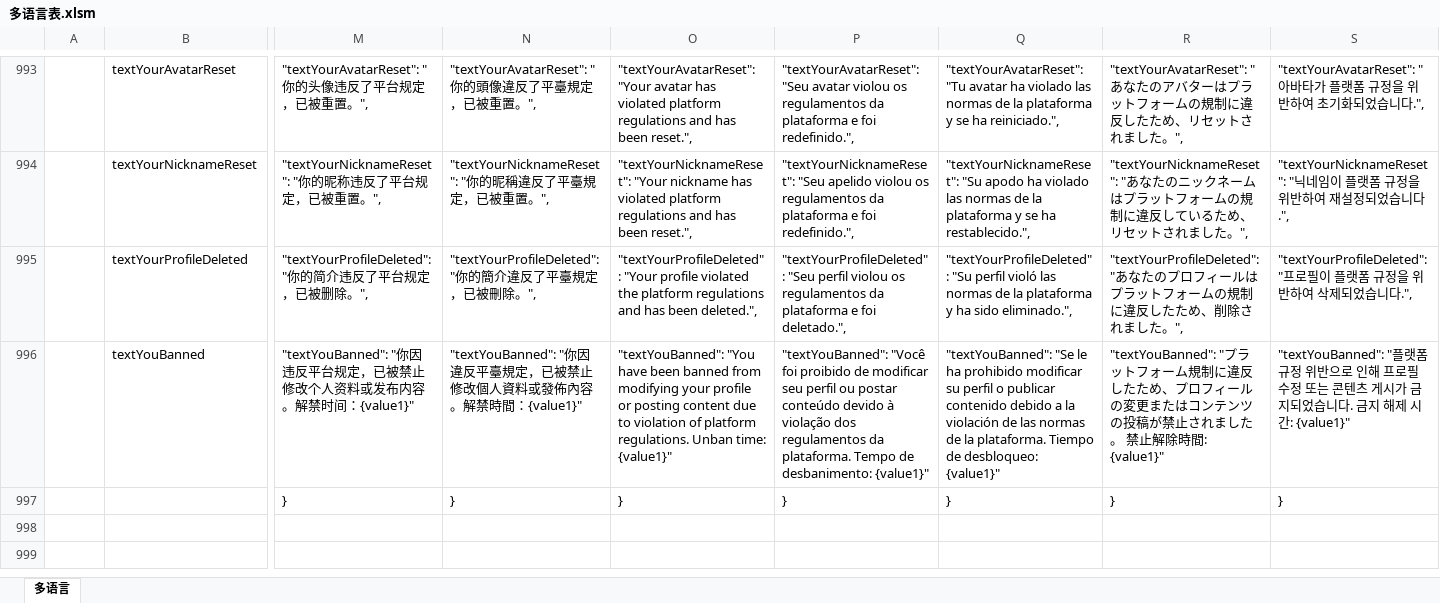
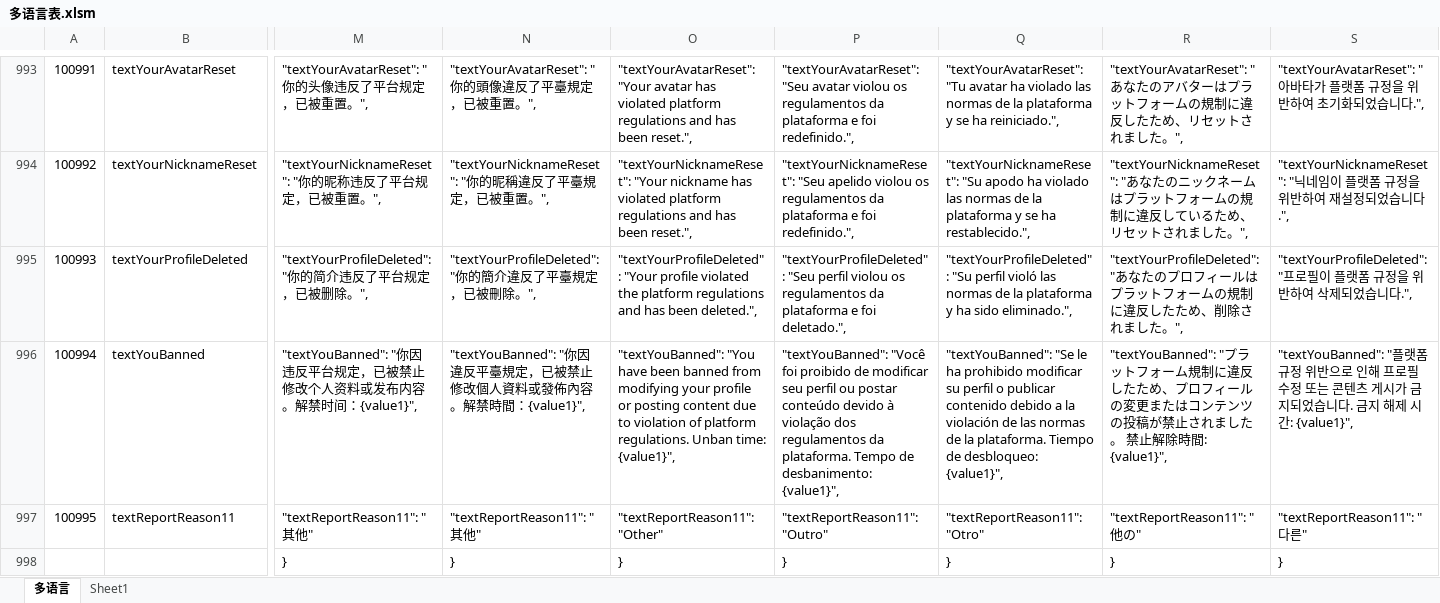
Before and after one commit to liujianyu57/socrates-lang, an Excel workbook: 多语言表.xlsm, sheet 多语言, drawn as a sheet; only a part is shown, gaps mark what is left out; values as stored, in another font and other column widths than the file's, no borders; charts and pictures and conditional formats not drawn; rows hold the shown columns only; the diff covers the shown part only; the diff names each change by its address in the sheet, - before the commit and + after, or states it on an @@ line.

```diff
--- a/多语言表.xlsm (sheet 多语言)
+++ b/多语言表.xlsm (sheet 多语言)
+sheet tab: Sheet1
@@ column A renumbered between rows 986 and 996 @@
-M996: …禁时间：{value1}"
+M996: …禁时间：{value1}",
-N996: …禁時間：{value1}"
+N996: …禁時間：{value1}",
-O996: …Unban time: {value1}"
+O996: …Unban time: {value1}",
-P996: …de desbanimento: {value1}"
+P996: …de desbanimento: {value1}",
-Q996: …de desbloqueo: {value1}"
+Q996: …de desbloqueo: {value1}",
-R996: …除時間: {value1}"
+R996: …除時間: {value1}",
-S996: …시간: {value1}"
+S996: …시간: {value1}",
+row 997: 100995 | textReportReason11 | "textReportReason11": "其他" | "textReportReason11": "其他" | "textReportReason11": "Other" | "textReportReason11": "Outro" | "textReportReason11": "Otro" | "textReportReason11": "他の" | "textReportReason11": "다른"
```
Also changed, not shown: 148 edited cells elsewhere in this sheet, 9 other files.
